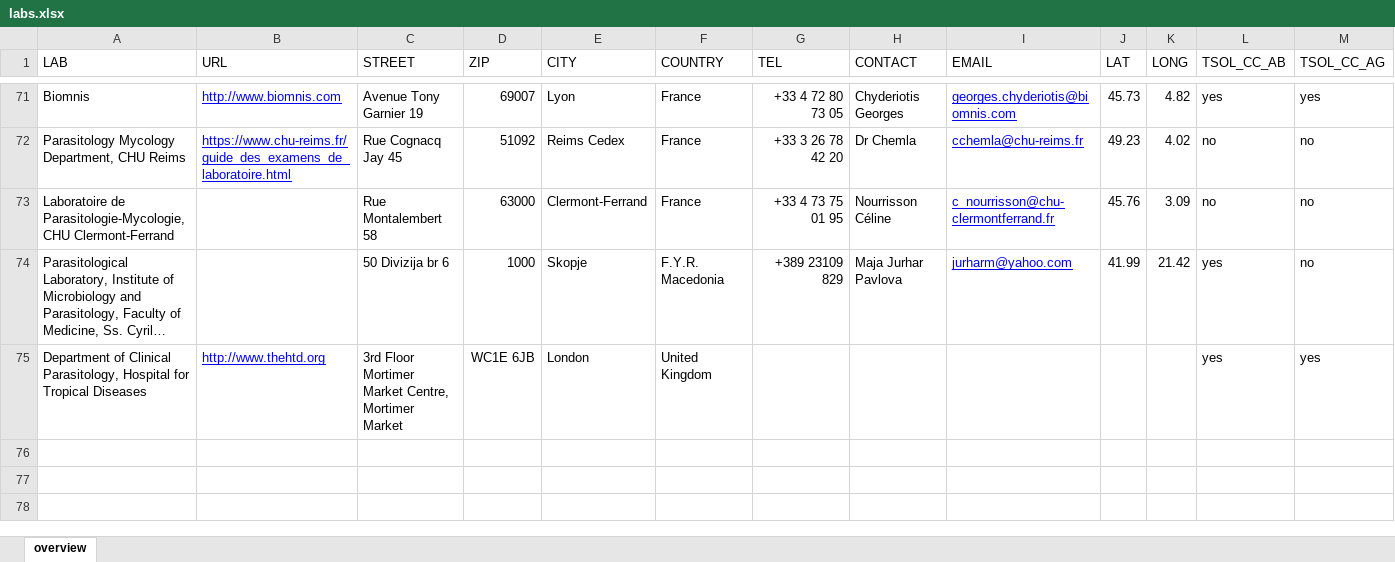
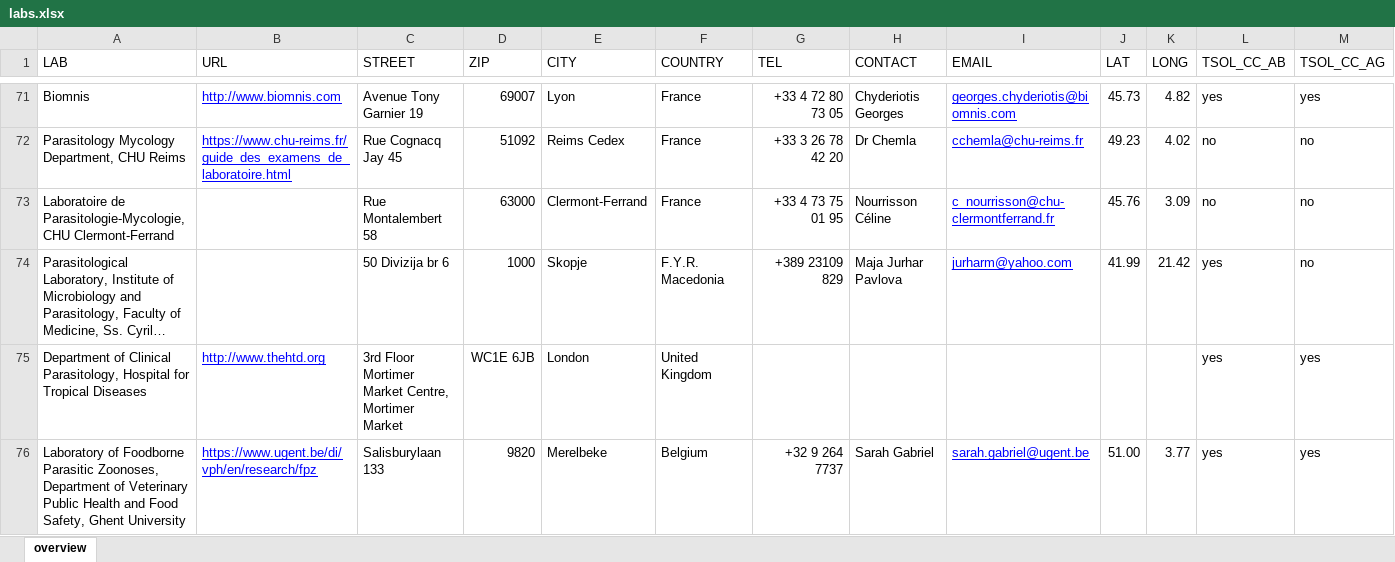
Before and after one commit to brechtdv/cystinet-map, an Excel workbook: labs.xlsx, sheet overview, drawn as a sheet; only a part is shown, gaps mark what is left out; long unchanged cells end in …; values as stored, in another font and other column widths than the file's, no borders; conditional formats and table styles not drawn; rows hold the shown columns only; the diff names each change by its address in the sheet, - before the commit and + after, or states it on an @@ line.

Commit message:
add UGent

```diff
--- a/labs.xlsx (sheet overview)
+++ b/labs.xlsx (sheet overview)
+row 76: Laboratory of Foodborne Parasitic Zoonoses, Department of Veterinary Public Health and Food Safety, Ghent University | https://www.ugent.be/di/vph/en/research/fpz | Salisburylaan 133 | 9820 | Merelbeke | Belgium | +32 9 264 7737 | Sarah Gabriel | sarah.gabriel@ugent.be | 51.00 | 3.77 | yes | yes
```
Also changed, not shown: 1 other file.
